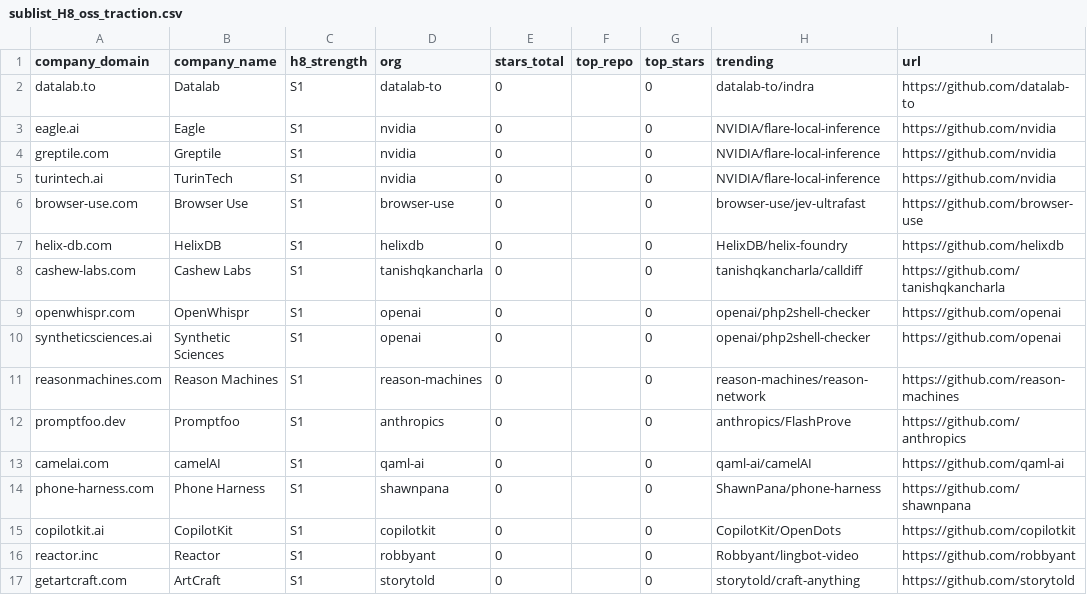
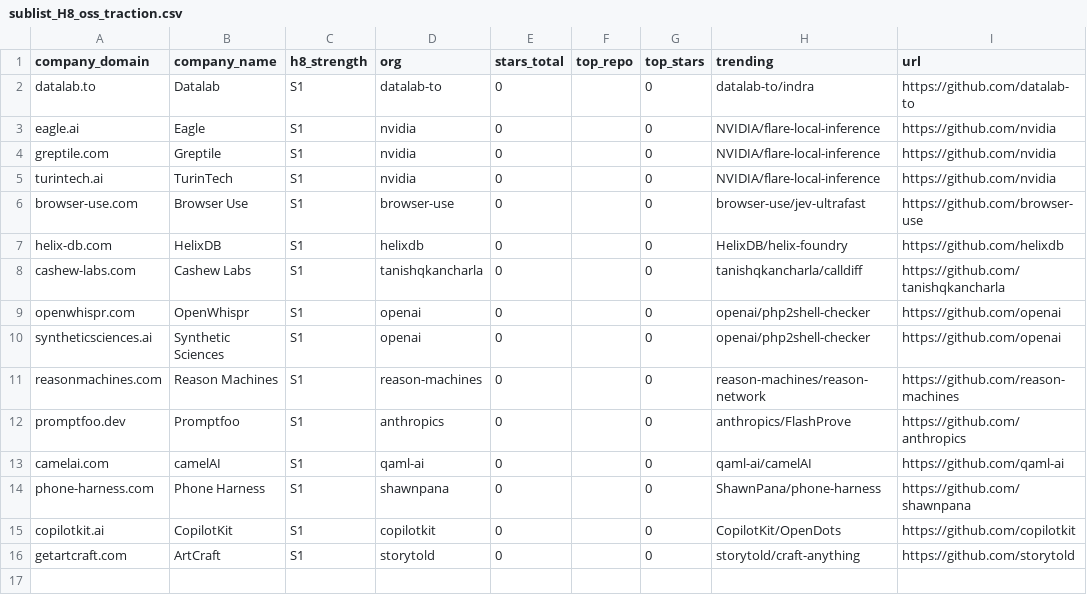
Before and after one commit to abhinay7070/Full-stack-Distribution, a CSV file: sublists/sublist_H8_oss_traction.csv, drawn as a sheet.

```diff
--- a/sublists/sublist_H8_oss_traction.csv
+++ b/sublists/sublist_H8_oss_traction.csv
@@ -15,3 +15,2 @@ phone-harness.com,Phone Harness,S1,shawnpana,0,,0,ShawnPana/phone-harness,https:
 copilotkit.ai,CopilotKit,S1,copilotkit,0,,0,CopilotKit/OpenDots,https://github.com/copilotkit
-reactor.inc,Reactor,S1,robbyant,0,,0,Robbyant/lingbot-video,https://github.com/robbyant
 getartcraft.com,ArtCraft,S1,storytold,0,,0,storytold/craft-anything,https://github.com/storytold
```
Also changed, not shown: sublists/sublist_H3_expanded.csv, sublists/sublist_H4_launch_decay.csv, 3 other files.
